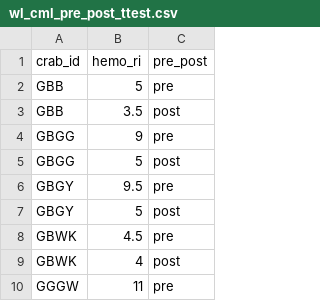
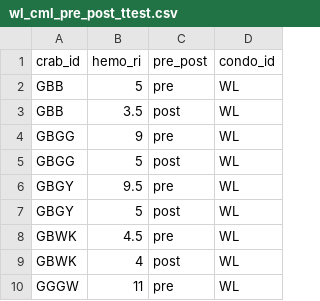
Before and after one commit to emilydombrowski/green_crab_phys_2022, a CSV file: data/wl_cml_pre_post_ttest.csv, drawn as a sheet; only a part is shown; the diff names each change by its address in the sheet, - before the commit and + after, or states it on an @@ line.

```diff
--- a/data/wl_cml_pre_post_ttest.csv
+++ b/data/wl_cml_pre_post_ttest.csv
+column D (condo_id), rows 2-10: all WL
```
Also changed, not shown: data/crab_info_final.csv, data/se_updated_final.csv, 3 other files.
